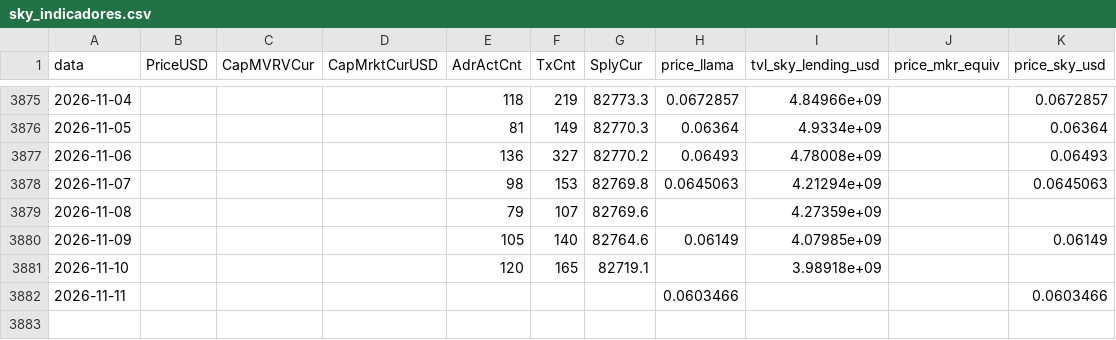
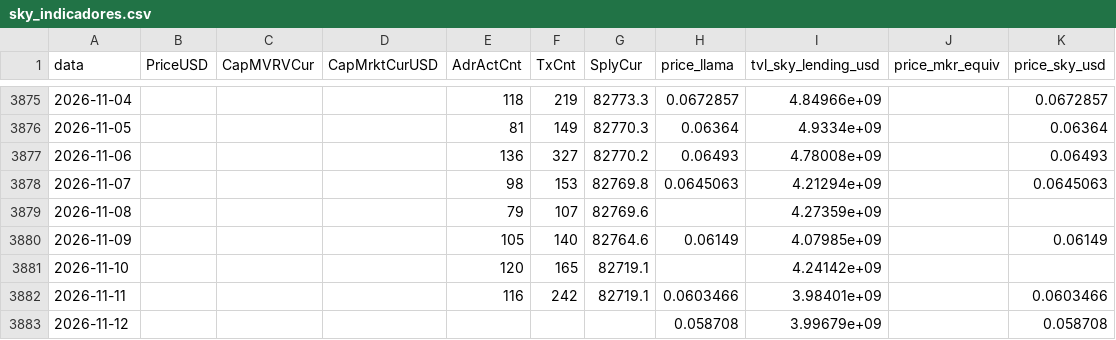
Before and after one commit to JKVitali/pbj-scanner, a CSV file: data/cripto/sky_indicadores.csv, drawn as a sheet; only a part is shown, gaps mark what is left out.

```diff
--- a/data/cripto/sky_indicadores.csv
+++ b/data/cripto/sky_indicadores.csv
@@ -3880,3 +3880,4 @@ data,PriceUSD,CapMVRVCur,CapMrktCurUSD,AdrActCnt,TxCnt,SplyCur,price_llama,tvl_s
 2026-11-09,,,,105,140,82764.6,0.06149,4.07985e+09,,0.06149
-2026-11-10,,,,120,165,82719.1,,3.98918e+09,,
-2026-11-11,,,,,,,0.0603466,,,0.0603466
+2026-11-10,,,,120,165,82719.1,,4.24142e+09,,
+2026-11-11,,,,116,242,82719.1,0.0603466,3.98401e+09,,0.0603466
+2026-11-12,,,,,,,0.058708,3.99679e+09,,0.058708
```
Also changed, not shown: data/btc/btc_indicadores.csv, data/cripto/eth_indicadores.csv, 16 other files.
